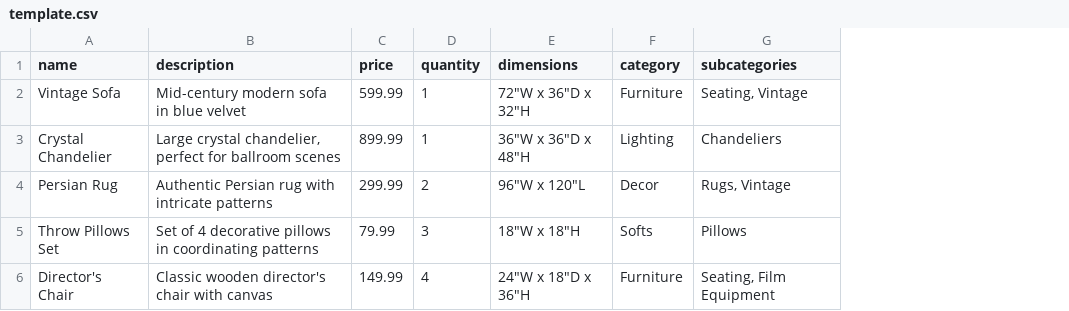
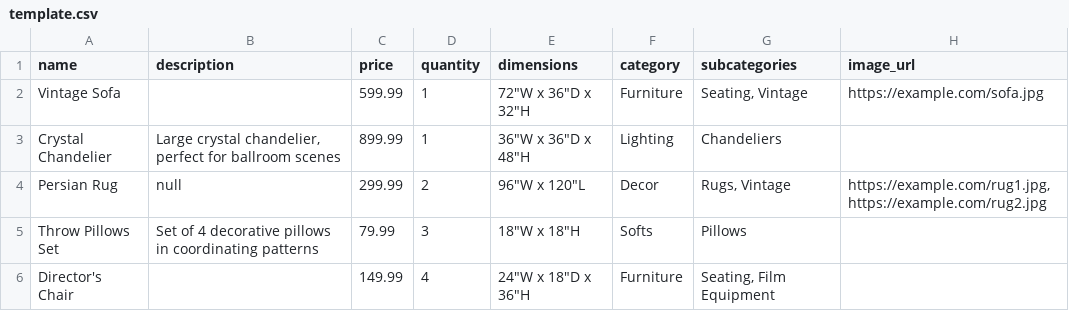
Before and after one commit to s0ber164/sisters, a CSV file: data/template.csv, drawn as a sheet; the diff names each change by its address in the sheet, - before the commit and + after, or states it on an @@ line.

```diff
--- a/data/template.csv
+++ b/data/template.csv
+column H (image_url), rows 2-4: https://example.com/sofa.jpg |  | https://example.com/rug1.jpg, https://example.com/rug2.jpg
-B2 (description): Mid-century modern sofa in blue velvet
+B2 (description): (empty)
-B4 (description): Authentic Persian rug with intricate patterns
+B4 (description): null
-B6 (description): Classic wooden director's chair with canvas
+B6 (description): (empty)
```
Also changed, not shown: 14 other files.
